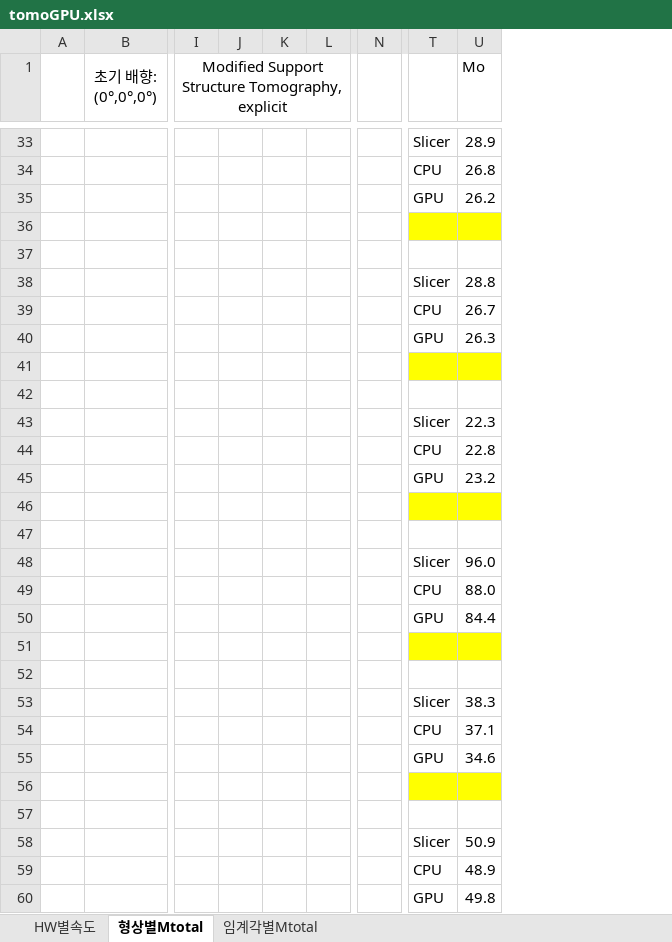
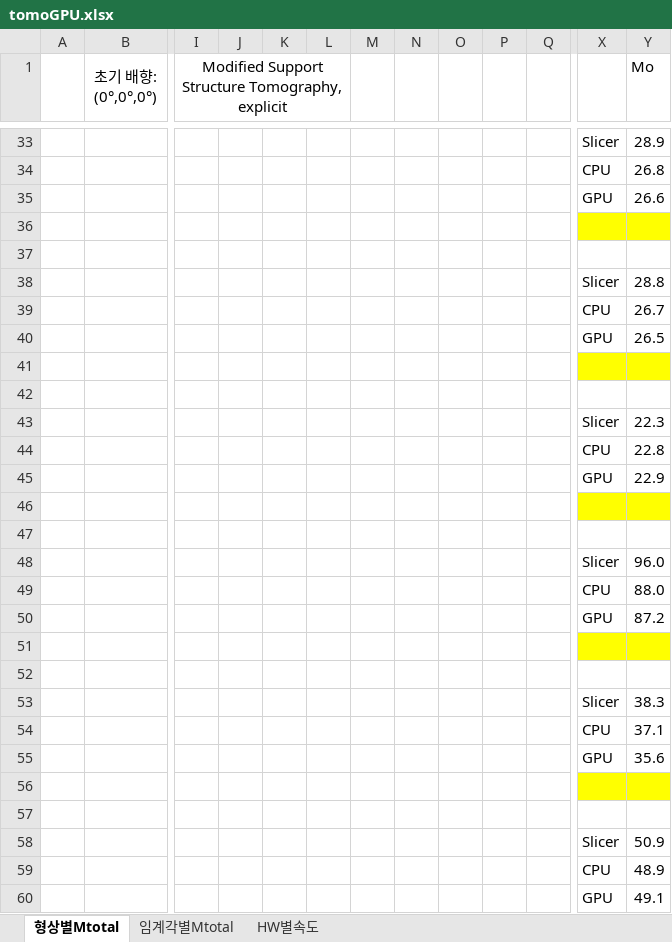
Before and after one commit to cfms-lab/Tomo_GPU2024, an Excel workbook: _draft0/tomoGPU.xlsx, sheet 형상별Mtotal, drawn as a sheet; only a part is shown, gaps mark what is left out; values as stored, in another font and other column widths than the file's, no borders; charts and pictures not drawn; removed rows and columns are numbered as before the commit, all else as after; rows hold the shown columns only; the diff covers the shown part only; the diff names each change by its address in the sheet, - before the commit and + after, or states it on an @@ line.

```diff
--- a/_draft0/tomoGPU.xlsx (sheet 형상별Mtotal)
+++ b/_draft0/tomoGPU.xlsx (sheet 형상별Mtotal)
@@ sheet tab order changed: 형상별Mtotal | 임계각별Mtotal | HW별속도 @@
+column K, empty
+column L, empty
+column M, empty
+column N, empty
+column O, empty
-column N, empty
-I1:L1 merged
+I1:L1 merged
-row 35:  |  |  |  |  |  |  | GPU | 26.2
+row 35:  |  |  |  |  |  |  |  |  |  |  | GPU | 26.6
-row 40:  |  |  |  |  |  |  | GPU | 26.3
+row 40:  |  |  |  |  |  |  |  |  |  |  | GPU | 26.5
-row 45:  |  |  |  |  |  |  | GPU | 23.2
+row 45:  |  |  |  |  |  |  |  |  |  |  | GPU | 22.9
-row 50:  |  |  |  |  |  |  | GPU | 84.4
+row 50:  |  |  |  |  |  |  |  |  |  |  | GPU | 87.2
-row 55:  |  |  |  |  |  |  | GPU | 34.6
+row 55:  |  |  |  |  |  |  |  |  |  |  | GPU | 35.6
-row 60:  |  |  |  |  |  |  | GPU | 49.8
+row 60:  |  |  |  |  |  |  |  |  |  |  | GPU | 49.1
```
Also changed, not shown: 1 added row, 1 removed row and 6 edited cells elsewhere in this sheet, sheet HW별속도, sheet 임계각별Mtotal, charts or pictures, 11 other files.
